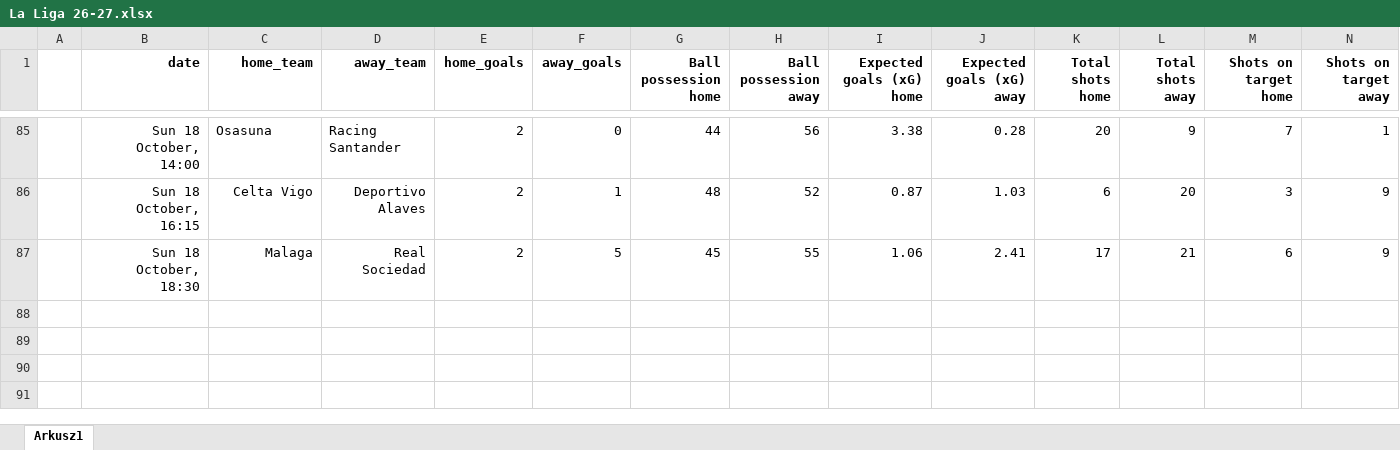
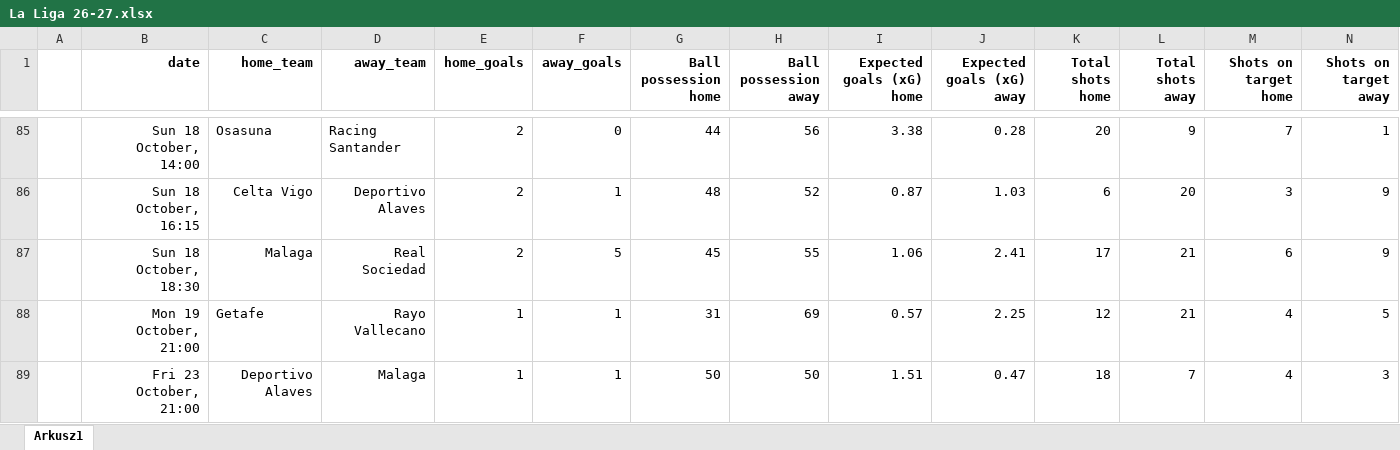
Before and after one commit to kwiatek0011/football-leagues-dashboard, an Excel workbook: La Liga 26-27.xlsx, sheet Arkusz1, drawn as a sheet; only a part is shown, gaps mark what is left out; values as stored, in another font and other column widths than the file's, no borders; rows hold the shown columns only; the diff names each change by its address in the sheet, - before the commit and + after, or states it on an @@ line.

```diff
--- a/La Liga 26-27.xlsx (sheet Arkusz1)
+++ b/La Liga 26-27.xlsx (sheet Arkusz1)
+row 88:  | Mon 19 October, 21:00 | Getafe | Rayo Vallecano | 1 | 1 | 31 | 69 | 0.57 | 2.25 | 12 | 21 | 4 | 5
+row 89:  | Fri 23 October, 21:00 | Deportivo Alaves | Malaga | 1 | 1 | 50 | 50 | 1.51 | 0.47 | 18 | 7 | 4 | 3
```
Also changed, not shown: Bundesliga 26-27.xlsx, Ekstraklasa 2026-2027.xlsx, 3 other files.
